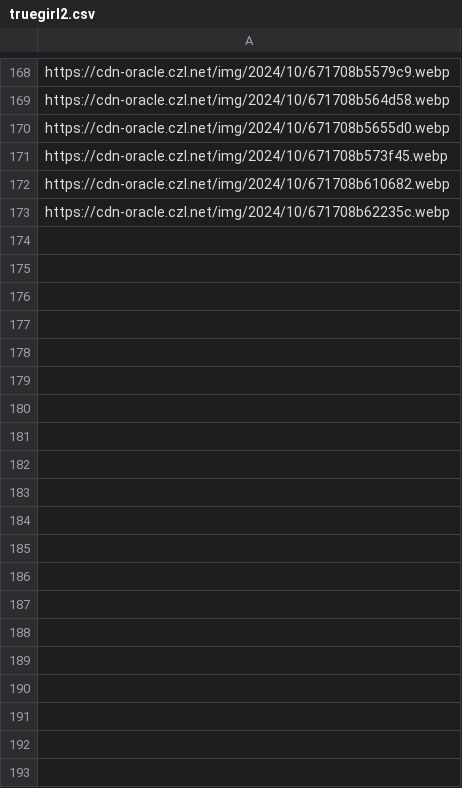
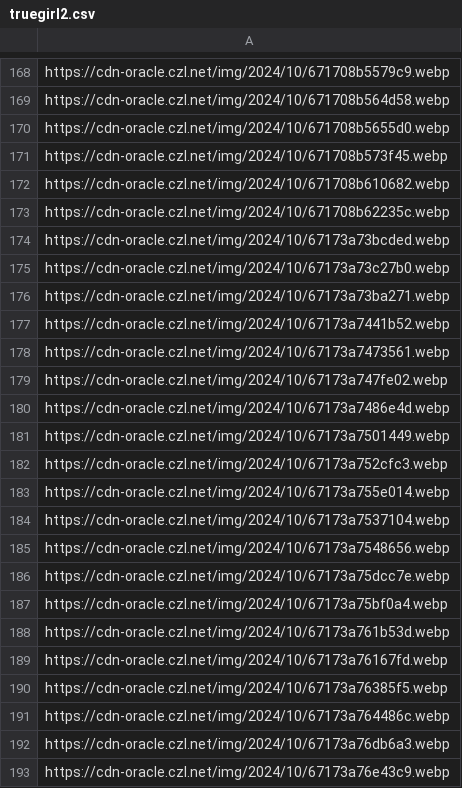
Before and after one commit to woodchen-ink/random-api-go, a CSV file: public/url/pic/truegirl2.csv, drawn as a sheet; only a part is shown, gaps mark what is left out; the diff covers the shown part only; the diff names each change by its address in the sheet, - before the commit and + after, or states it on an @@ line.

Commit message:
feat(public/url/pic): add new image URLs to truegirl2.csv

```diff
--- a/public/url/pic/truegirl2.csv
+++ b/public/url/pic/truegirl2.csv
+row 174: https://cdn-oracle.czl.net/img/2024/10/67173a73bcded.webp
+row 175: https://cdn-oracle.czl.net/img/2024/10/67173a73c27b0.webp
+row 176: https://cdn-oracle.czl.net/img/2024/10/67173a73ba271.webp
+row 177: https://cdn-oracle.czl.net/img/2024/10/67173a7441b52.webp
+row 178: https://cdn-oracle.czl.net/img/2024/10/67173a7473561.webp
+row 179: https://cdn-oracle.czl.net/img/2024/10/67173a747fe02.webp
+row 180: https://cdn-oracle.czl.net/img/2024/10/67173a7486e4d.webp
+row 181: https://cdn-oracle.czl.net/img/2024/10/67173a7501449.webp
+row 182: https://cdn-oracle.czl.net/img/2024/10/67173a752cfc3.webp
+row 183: https://cdn-oracle.czl.net/img/2024/10/67173a755e014.webp
+row 184: https://cdn-oracle.czl.net/img/2024/10/67173a7537104.webp
+row 185: https://cdn-oracle.czl.net/img/2024/10/67173a7548656.webp
+row 186: https://cdn-oracle.czl.net/img/2024/10/67173a75dcc7e.webp
+row 187: https://cdn-oracle.czl.net/img/2024/10/67173a75bf0a4.webp
+row 188: https://cdn-oracle.czl.net/img/2024/10/67173a761b53d.webp
+row 189: https://cdn-oracle.czl.net/img/2024/10/67173a76167fd.webp
+row 190: https://cdn-oracle.czl.net/img/2024/10/67173a76385f5.webp
+row 191: https://cdn-oracle.czl.net/img/2024/10/67173a764486c.webp
+row 192: https://cdn-oracle.czl.net/img/2024/10/67173a76db6a3.webp
+row 193: https://cdn-oracle.czl.net/img/2024/10/67173a76e43c9.webp
```
Also changed, not shown: 20 added rows elsewhere in this file.
